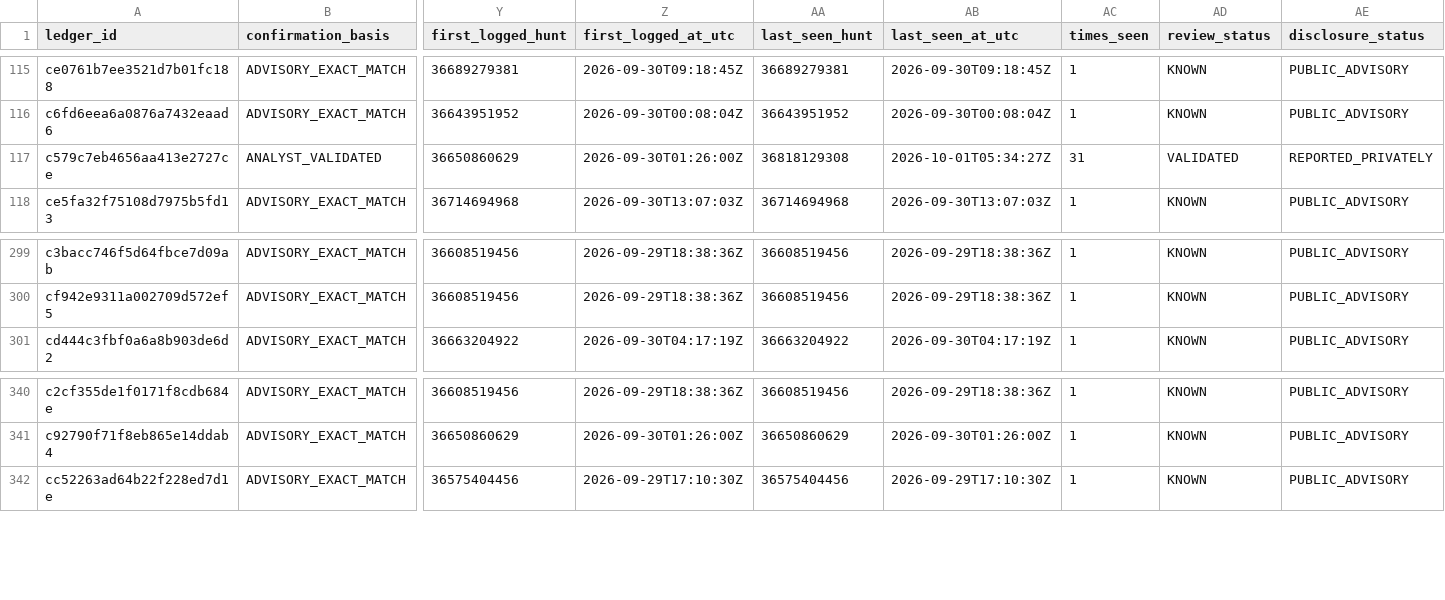
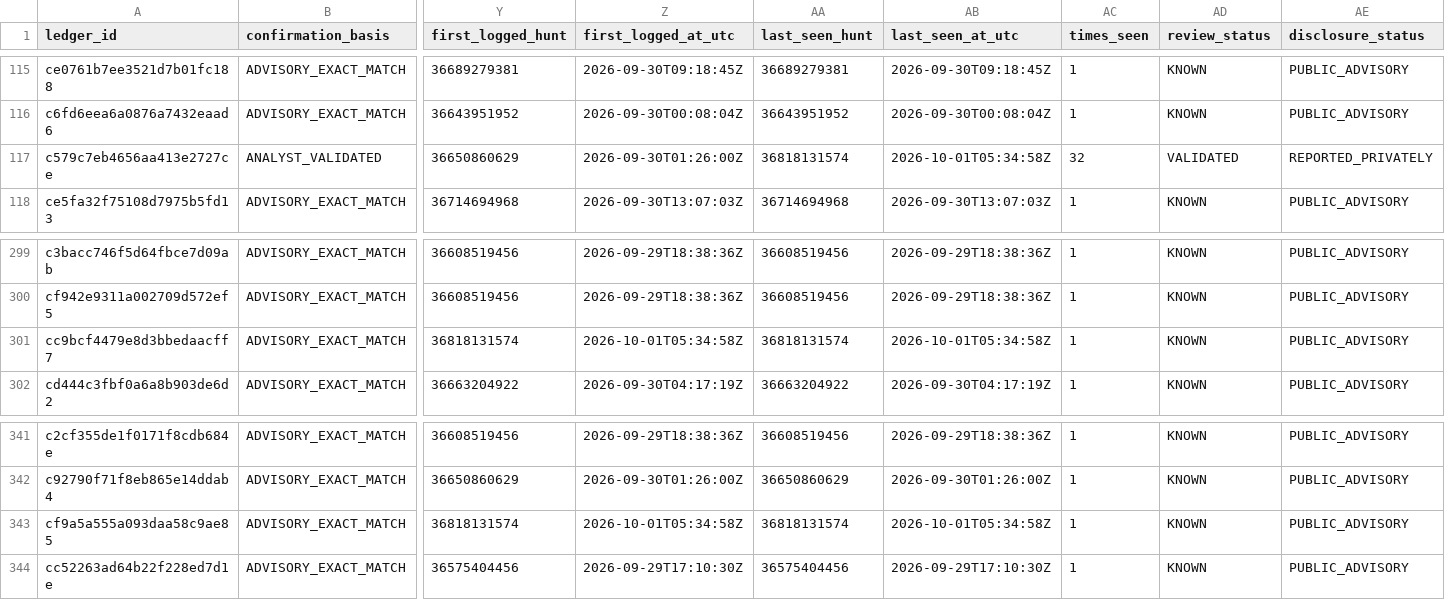
Before and after one commit to OpenSource-For-Freedom/Huginn, a CSV file: ledger/cve_ledger/pypi-c.csv, drawn as a sheet; only a part is shown, gaps mark what is left out; rows hold the shown columns only; the diff names each change by its address in the sheet, - before the commit and + after, or states it on an @@ line.

```diff
--- a/ledger/cve_ledger/pypi-c.csv
+++ b/ledger/cve_ledger/pypi-c.csv
-AA117 (last_seen_hunt): 36818129308
+AA117 (last_seen_hunt): 36818131574
-AB117 (last_seen_at_utc): 2026-10-01T05:34:27Z
+AB117 (last_seen_at_utc): 2026-10-01T05:34:58Z
-AC117 (times_seen): 31
+AC117 (times_seen): 32
+row 301: cc9bcf4479e8d3bbedaacff7 | ADVISORY_EXACT_MATCH | 36818131574 | 2026-10-01T05:34:58Z | 36818131574 | 2026-10-01T05:34:58Z | 1 | KNOWN | PUBLIC_ADVISORY
+row 343: cf9a5a555a093daa58c9ae85 | ADVISORY_EXACT_MATCH | 36818131574 | 2026-10-01T05:34:58Z | 36818131574 | 2026-10-01T05:34:58Z | 1 | KNOWN | PUBLIC_ADVISORY
```
Also changed, not shown: ledger/cve_ledger/pypi-0.csv, ledger/cve_ledger/pypi-8.csv, 12 other files.
